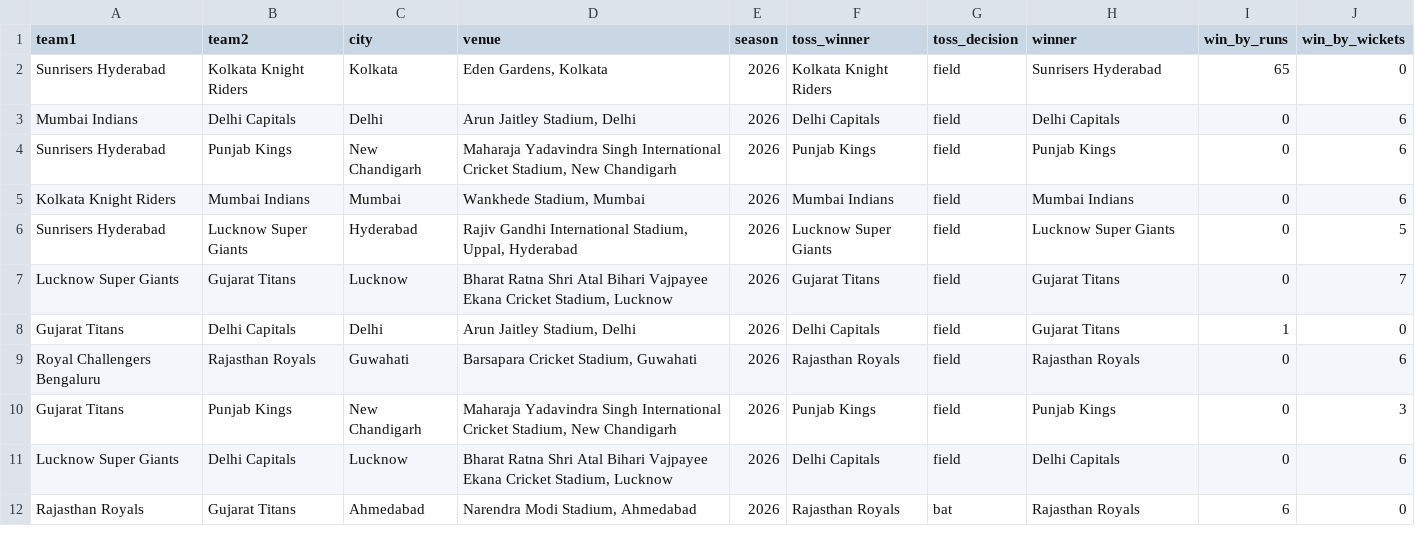
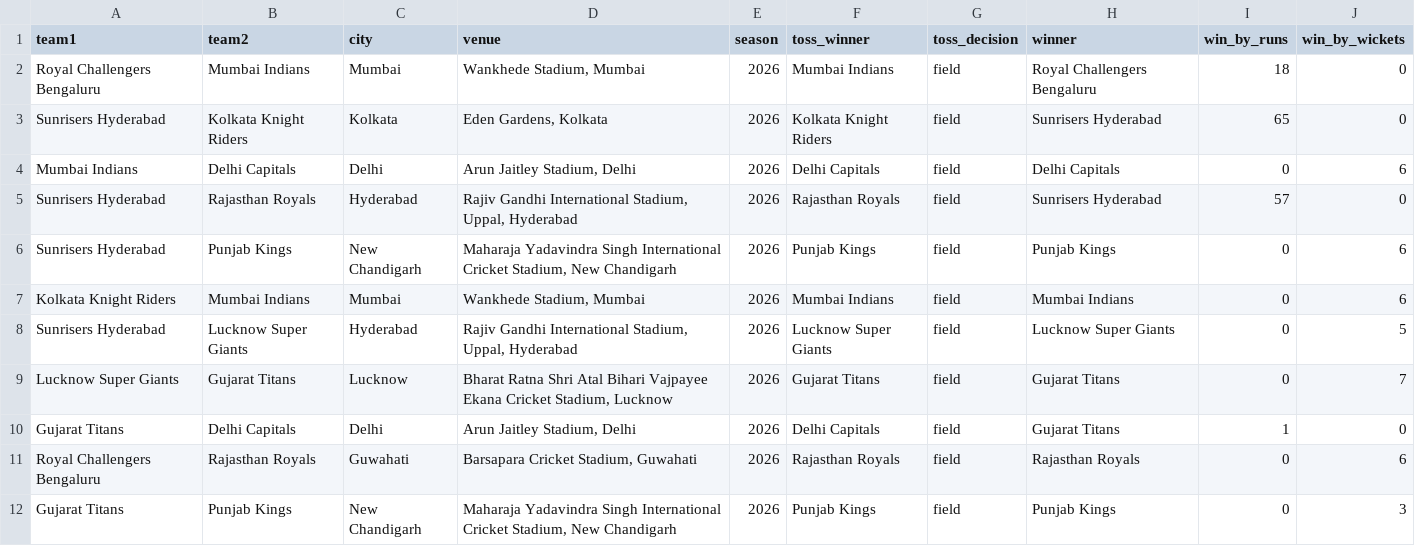
Before and after one commit to Arvindh99/Cricket-Data, a CSV file: data/csv/ipl_current_season.csv, drawn as a sheet; only a part is shown; the shorter side is filled out with more unchanged rows; the diff names each change by its address in the sheet, - before the commit and + after, or states it on an @@ line.

```diff
--- a/data/csv/ipl_current_season.csv
+++ b/data/csv/ipl_current_season.csv
+row 2: Royal Challengers Bengaluru | Mumbai Indians | Mumbai | Wankhede Stadium, Mumbai | 2026 | Mumbai Indians | field | Royal Challengers Bengaluru | 18 | 0
+row 5: Sunrisers Hyderabad | Rajasthan Royals | Hyderabad | Rajiv Gandhi International Stadium, Uppal, Hyderabad | 2026 | Rajasthan Royals | field | Sunrisers Hyderabad | 57 | 0
```
